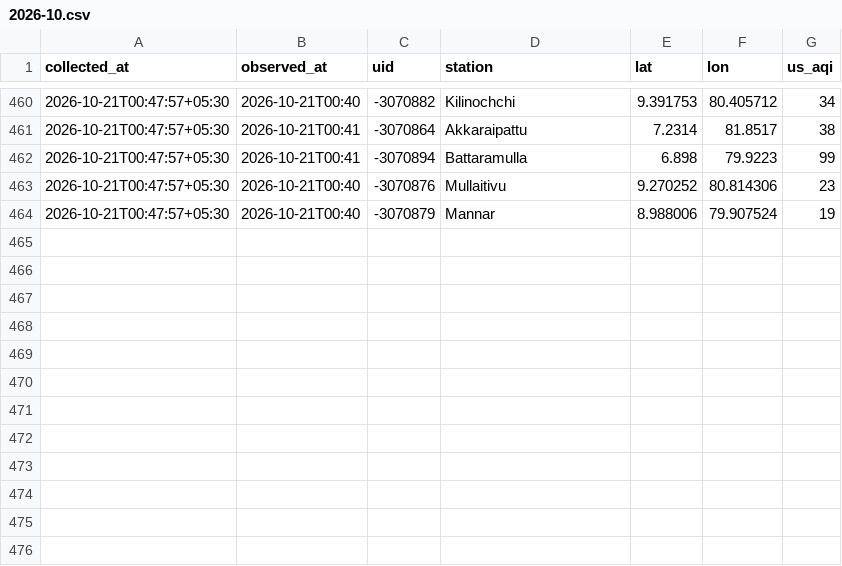
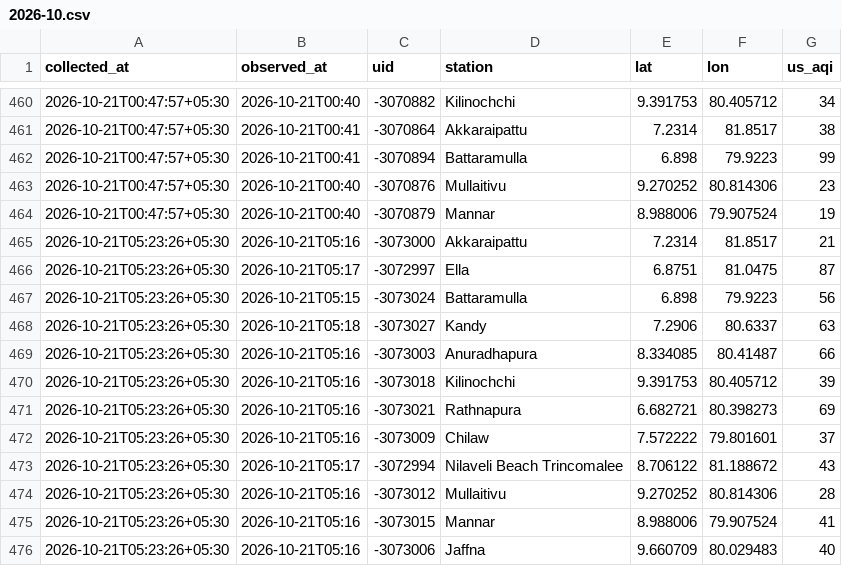
Before and after one commit to fectlk/aq-data-collector, a CSV file: data/waqi/2026-10.csv, drawn as a sheet; only a part is shown, gaps mark what is left out.

Commit message:
data: AQI update 2026-10-21 05:29 SLST

```diff
--- a/data/waqi/2026-10.csv
+++ b/data/waqi/2026-10.csv
@@ -464 +464,13 @@ collected_at,observed_at,uid,station,lat,lon,us_aqi
 2026-10-21T00:47:57+05:30,2026-10-21T00:40,-3070879,Mannar,8.988006,79.907524,19
+2026-10-21T05:23:26+05:30,2026-10-21T05:16,-3073000,Akkaraipattu,7.2314,81.8517,21
+2026-10-21T05:23:26+05:30,2026-10-21T05:17,-3072997,Ella,6.8751,81.0475,87
+2026-10-21T05:23:26+05:30,2026-10-21T05:15,-3073024,Battaramulla,6.898,79.9223,56
+2026-10-21T05:23:26+05:30,2026-10-21T05:18,-3073027,Kandy,7.2906,80.6337,63
+2026-10-21T05:23:26+05:30,2026-10-21T05:16,-3073003,Anuradhapura,8.334085,80.41487,66
+2026-10-21T05:23:26+05:30,2026-10-21T05:16,-3073018,Kilinochchi,9.391753,80.405712,39
+2026-10-21T05:23:26+05:30,2026-10-21T05:16,-3073021,Rathnapura,6.682721,80.398273,69
+2026-10-21T05:23:26+05:30,2026-10-21T05:16,-3073009,Chilaw,7.572222,79.801601,37
+2026-10-21T05:23:26+05:30,2026-10-21T05:17,-3072994,Nilaveli Beach Trincomalee,8.706122,81.188672,43
+2026-10-21T05:23:26+05:30,2026-10-21T05:16,-3073012,Mullaitivu,9.270252,80.814306,28
+2026-10-21T05:23:26+05:30,2026-10-21T05:16,-3073015,Mannar,8.988006,79.907524,41
+2026-10-21T05:23:26+05:30,2026-10-21T05:16,-3073006,Jaffna,9.660709,80.029483,40
```
Also changed, not shown: data/2026-10.csv, data/iqair/2026-10.csv, 2 other files.
